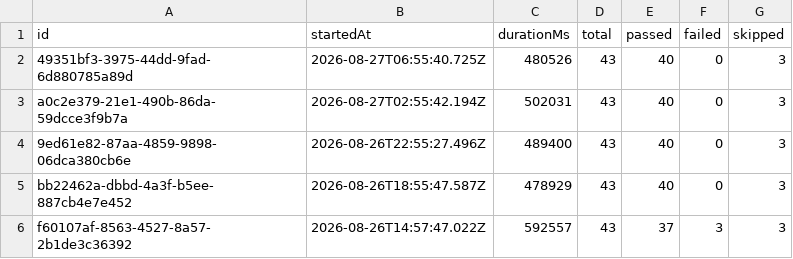
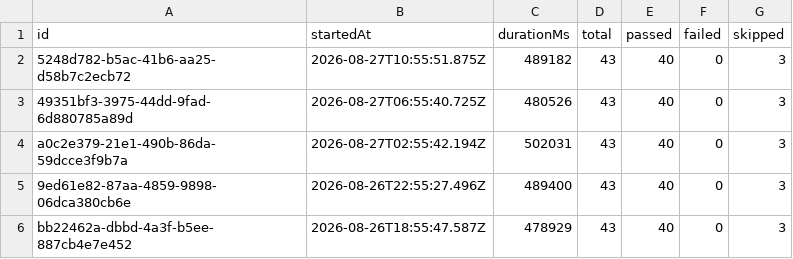
Before and after one commit to saira-uwc/Shunyalabs_widget, a CSV file: docs/exports/all-runs-summary.csv, drawn as a sheet; only a part is shown; the shorter side is filled out with more unchanged rows; the diff names each change by its address in the sheet, - before the commit and + after, or states it on an @@ line.

```diff
--- a/docs/exports/all-runs-summary.csv
+++ b/docs/exports/all-runs-summary.csv
+row 2: 5248d782-b5ac-41b6-aa25-d58b7c2ecb72 | 2026-08-27T10:55:51.875Z | 489182 | 43 | 40 | 0 | 3
```
Also changed, not shown: docs/exports/current-run.csv, 2 other files.
